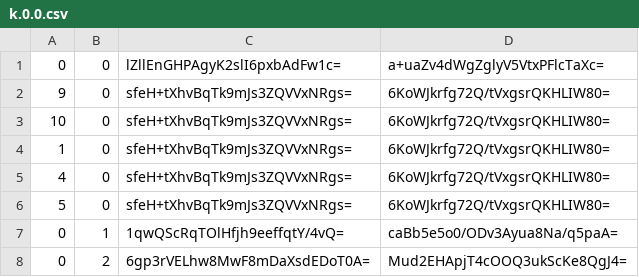
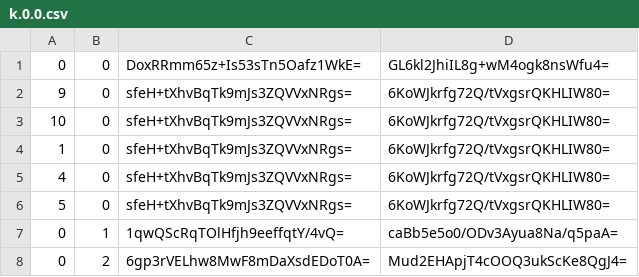
Before and after one commit to Sneezry/mcmapweb, a CSV file: tiles/zoom.-2/metadata/k.0.0.csv, drawn as a sheet.

```diff
--- a/tiles/zoom.-2/metadata/k.0.0.csv
+++ b/tiles/zoom.-2/metadata/k.0.0.csv
@@ -1,2 +1,2 @@
-0,0,lZllEnGHPAgyK2slI6pxbAdFw1c=,a+uaZv4dWgZglyV5VtxPFlcTaXc=
+0,0,DoxRRmm65z+Is53sTn5Oafz1WkE=,GL6kl2JhiIL8g+wM4ogk8nsWfu4=
 9,0,sfeH+tXhvBqTk9mJs3ZQVVxNRgs=,6KoWJkrfg72Q/tVxgsrQKHLIW80=
```
Also changed, not shown: tiles/zoom.-1/metadata/k.0.0.csv, tiles/zoom.-3/metadata/k.0.0.csv, 11 other files.
